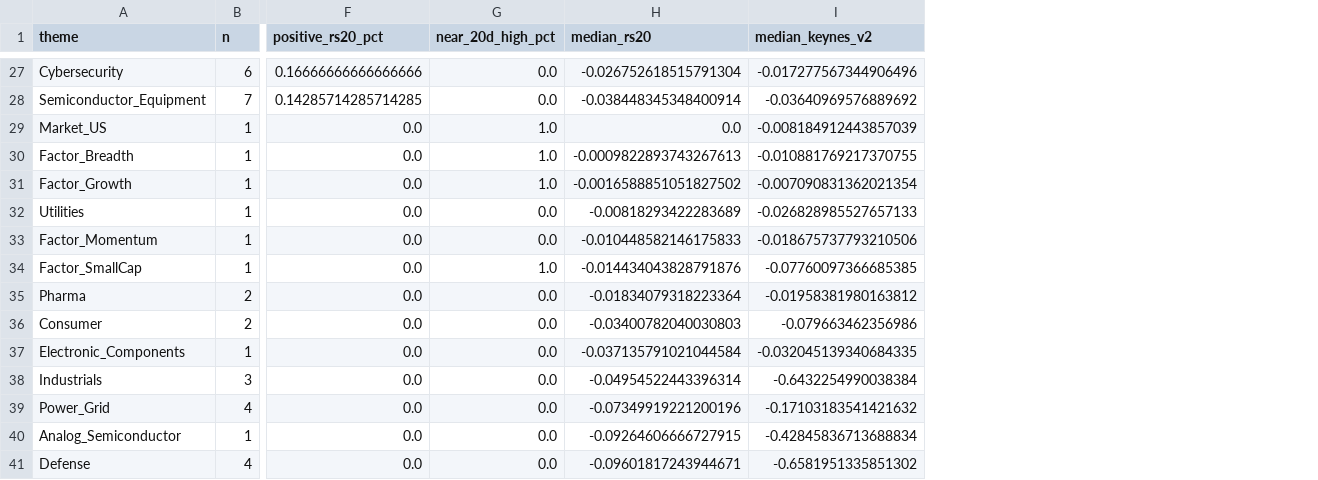
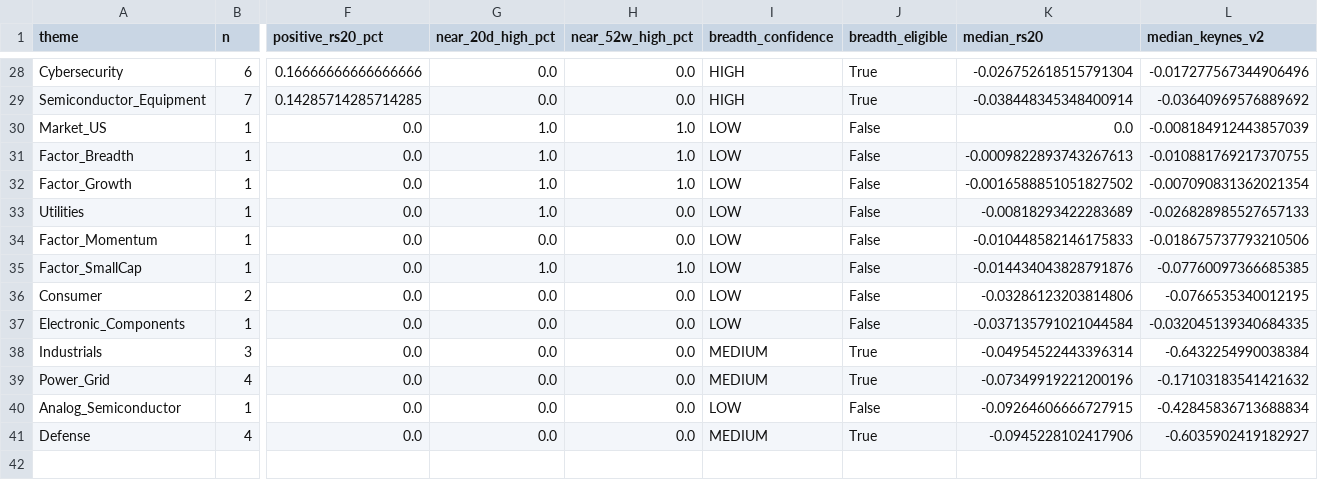
Before and after one commit to pa45251/alpha-hunter-v2, a CSV file: output/theme_breadth.csv, drawn as a sheet; only a part is shown, gaps mark what is left out; removed rows and columns are numbered as before the commit, all else as after; rows hold the shown columns only; the diff covers the shown part only; the diff names each change by its address in the sheet, - before the commit and + after, or states it on an @@ line.

```diff
--- a/output/theme_breadth.csv
+++ b/output/theme_breadth.csv
+column H (near_52w_high_pct), rows 28-41: 0.0 | 0.0 | 1.0 | 1.0 | 1.0 | 0.0 | 0.0 | 1.0 | 0.0 | 0.0 | 0.0 | 0.0 | 0.0 | 0.0
+column I (breadth_confidence), rows 28-41: HIGH | HIGH | LOW | LOW | LOW | LOW | LOW | LOW | LOW | LOW | MEDIUM | MEDIUM | LOW | MEDIUM
+column J (breadth_eligible), rows 28-41: True | True | False | False | False | False | False | False | False | False | True | True | False | True
-G33 (near_20d_high_pct): 0.0
+G33 (near_20d_high_pct): 1.0
-row 35: Pharma | 2 | 0.0 | 0.0 | -0.01834079318223364 | -0.01958381980163812
-K36 (median_rs20): -0.03400782040030803
+K36 (median_rs20): -0.03286123203814806
-L36 (median_keynes_v2): -0.079663462356986
+L36 (median_keynes_v2): -0.0766535340012195
-K41 (median_rs20): -0.09601817243944671
+K41 (median_rs20): -0.0945228102417906
-L41 (median_keynes_v2): -0.6581951335851302
+L41 (median_keynes_v2): -0.6035902419182927
```
Also changed, not shown: 3 added rows, 2 removed rows and 22 edited cells elsewhere in this file, output/leader_registry.csv, output/market_snapshot.csv, 2 other files.
